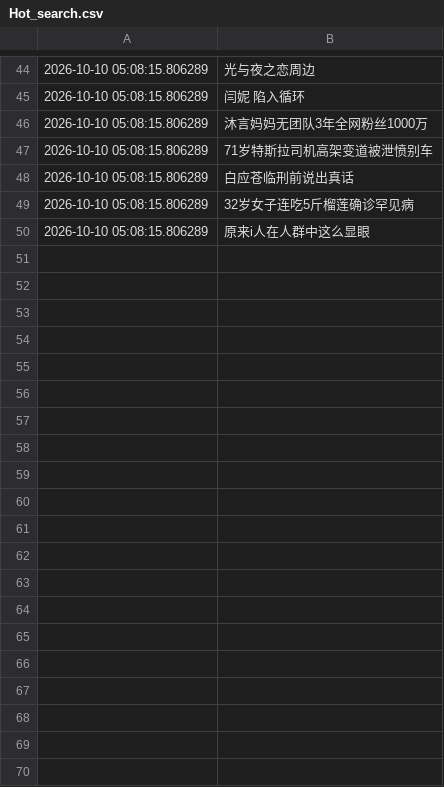
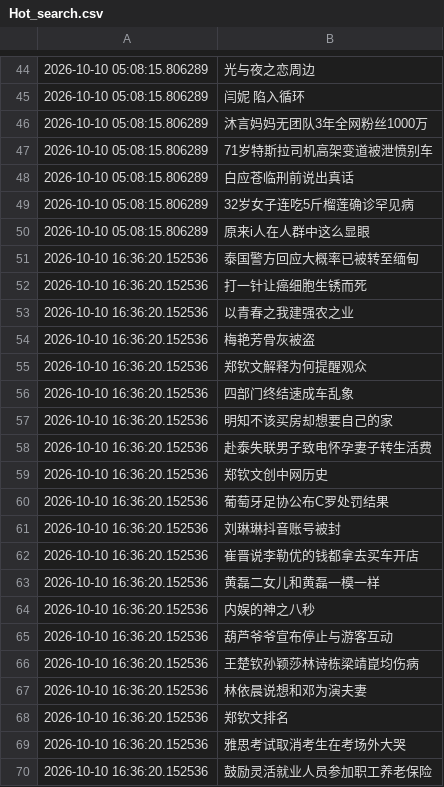
Before and after one commit to Snaclop/Sina_Microblog_Hot_Search, a CSV file: Hot_search.csv, drawn as a sheet; only a part is shown, gaps mark what is left out; the diff covers the shown part only.

```diff
--- a/Hot_search.csv
+++ b/Hot_search.csv
@@ -50 +50,21 @@
 2026-10-10 05:08:15.806289,原来i人在人群中这么显眼
+2026-10-10 16:36:20.152536,泰国警方回应大概率已被转至缅甸
+2026-10-10 16:36:20.152536,打一针让癌细胞生锈而死
+2026-10-10 16:36:20.152536,以青春之我建强农之业
+2026-10-10 16:36:20.152536,梅艳芳骨灰被盗
+2026-10-10 16:36:20.152536,郑钦文解释为何提醒观众
+2026-10-10 16:36:20.152536,四部门终结速成车乱象
+2026-10-10 16:36:20.152536,明知不该买房却想要自己的家
+2026-10-10 16:36:20.152536,赴泰失联男子致电怀孕妻子转生活费
+2026-10-10 16:36:20.152536,郑钦文创中网历史
+2026-10-10 16:36:20.152536,葡萄牙足协公布C罗处罚结果
+2026-10-10 16:36:20.152536,刘琳琳抖音账号被封
+2026-10-10 16:36:20.152536,崔晋说李勒优的钱都拿去买车开店
+2026-10-10 16:36:20.152536,黄磊二女儿和黄磊一模一样
+2026-10-10 16:36:20.152536,内娱的神之八秒
+2026-10-10 16:36:20.152536,葫芦爷爷宣布停止与游客互动
+2026-10-10 16:36:20.152536,王楚钦孙颖莎林诗栋梁靖崑均伤病
+2026-10-10 16:36:20.152536,林依晨说想和邓为演夫妻
+2026-10-10 16:36:20.152536,郑钦文排名
+2026-10-10 16:36:20.152536,雅思考试取消考生在考场外大哭
+2026-10-10 16:36:20.152536,鼓励灵活就业人员参加职工养老保险
```
Also changed, not shown: 30 added rows elsewhere in this file.
